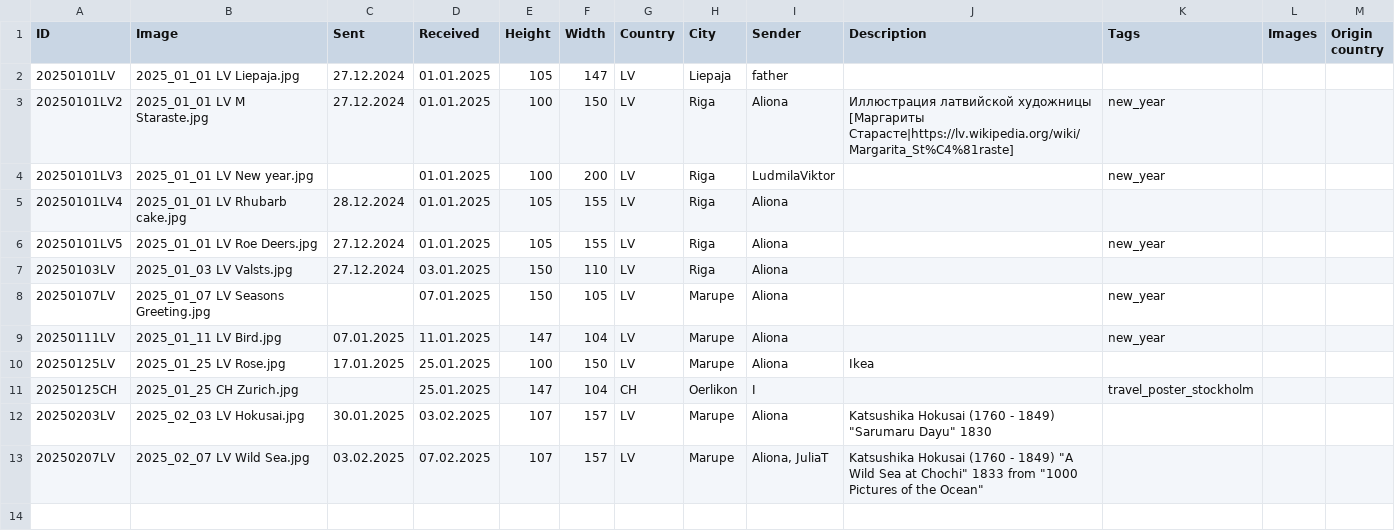
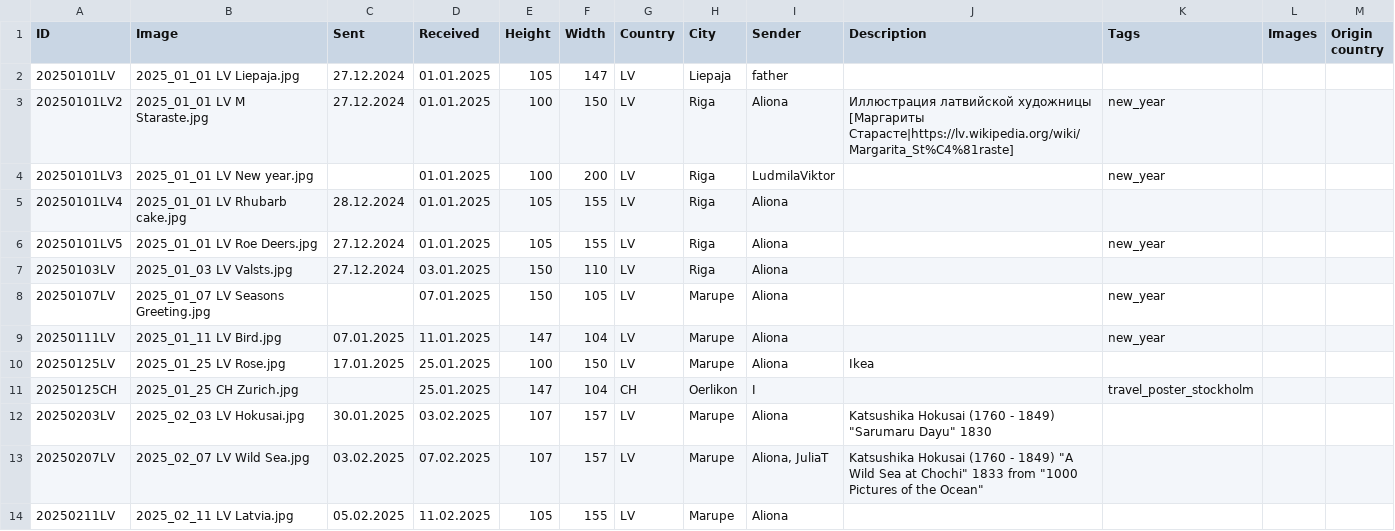
Before and after one commit to KarinaCher/collection, a TSV file: src/main/resources/Postcard collection - 2025.tsv, drawn as a sheet.

```diff
--- a/src/main/resources/Postcard collection - 2025.tsv
+++ b/src/main/resources/Postcard collection - 2025.tsv
@@ -13 +13,2 @@ ID	Image	Sent	Received	Height	Width	Country	City	Sender	Description	Tags	Images
 20250207LV	2025_02_07 LV Wild Sea.jpg	03.02.2025	07.02.2025	107	157	LV	Marupe	Aliona, JuliaT	Katsushika Hokusai (1760 - 1849) "A Wild Sea at Chochi" 1833 from "1000 Pictures of the Ocean"			
+20250211LV	2025_02_11 LV Latvia.jpg	05.02.2025	11.02.2025	105	155	LV	Marupe	Aliona				
```
Also changed, not shown: 1 other file.
